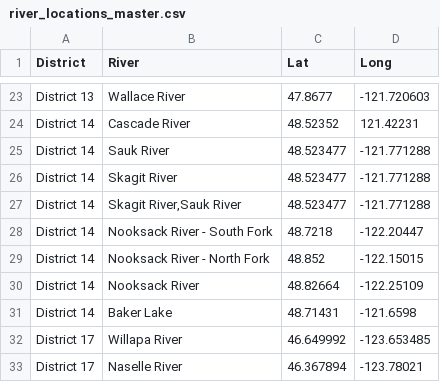
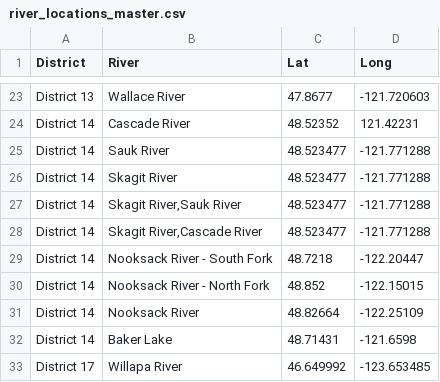
Before and after one commit to wdfw-fp/CreelEstimates, a CSV file: input_files/river_locations_master.csv, drawn as a sheet; only a part is shown, gaps mark what is left out; the shorter side is filled out with more unchanged rows.

Commit message:
Coerced infinite TI_expan_weighted values to 1 if count_index == 0, due to division by zero. Not a perfect solution but allows the use of census data for other sections with non-zero census and index counts, with caveat that some sections use an assumed TI value of 1.
Corrected mistake in lut "sections_d14_skagit_winter_gf.csv"

Added location to river_locations_master.csv grouping together Skagit River, Cascade River

```diff
--- a/input_files/river_locations_master.csv
+++ b/input_files/river_locations_master.csv
@@ -27,2 +27,3 @@ District 14,Skagit River,48.523477,-121.771288
 District 14,"Skagit River,Sauk River",48.523477,-121.771288
+District 14,"Skagit River,Cascade River",48.523477,-121.771288
 District 14,Nooksack River - South Fork,48.7218,-122.20447
```
Also changed, not shown: input_files/sections_d14_skagit_winter_gf.csv, 1 other file.
